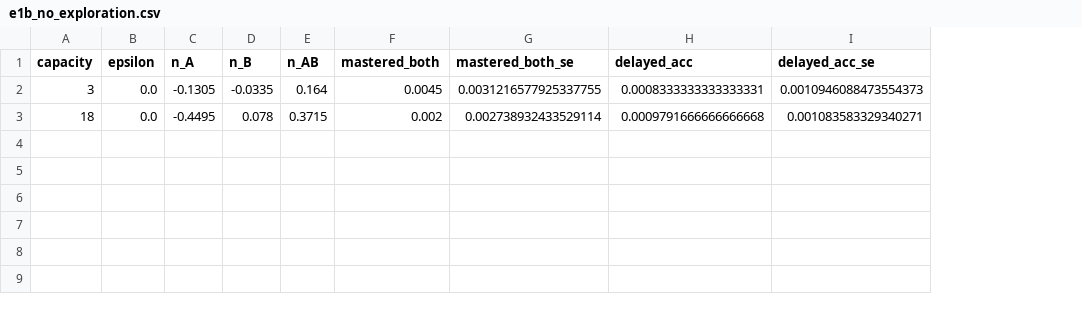
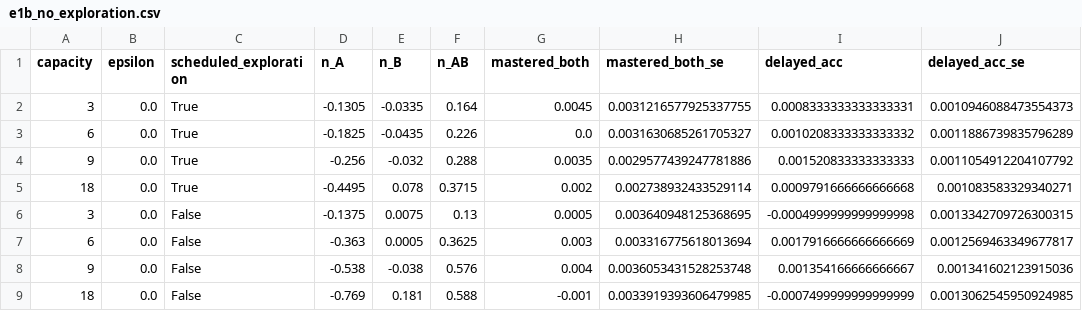
Before and after one commit to MansiAgrwal/selective-history-lab, a CSV file: rerun/results/e1b_no_exploration.csv, drawn as a sheet; addresses are those after the commit; the diff names each change by its address in the sheet, - before the commit and + after, or states it on an @@ line.

```diff
--- a/rerun/results/e1b_no_exploration.csv
+++ b/rerun/results/e1b_no_exploration.csv
+column C (scheduled_exploration), row 2: True; row 5: True
+row 3: 6 | 0.0 | True | -0.1825 | -0.0435 | 0.226 | 0.0 | 0.0031630685261705327 | 0.0010208333333333332 | 0.0011886739835796289
+row 4: 9 | 0.0 | True | -0.256 | -0.032 | 0.288 | 0.0035 | 0.0029577439247781886 | 0.001520833333333333 | 0.0011054912204107792
+row 6: 3 | 0.0 | False | -0.1375 | 0.0075 | 0.13 | 0.0005 | 0.003640948125368695 | -0.0004999999999999998 | 0.0013342709726300315
+row 7: 6 | 0.0 | False | -0.363 | 0.0005 | 0.3625 | 0.003 | 0.003316775618013694 | 0.0017916666666666669 | 0.0012569463349677817
+row 8: 9 | 0.0 | False | -0.538 | -0.038 | 0.576 | 0.004 | 0.0036053431528253748 | 0.001354166666666667 | 0.001341602123915036
+row 9: 18 | 0.0 | False | -0.769 | 0.181 | 0.588 | -0.001 | 0.0033919393606479985 | -0.0007499999999999999 | 0.0013062545950924985
```
Also changed, not shown: 3 other files.
